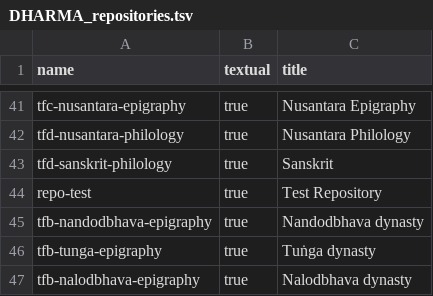
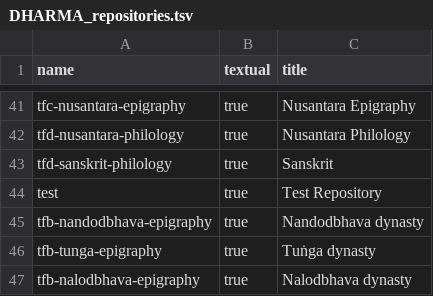
Before and after one commit to erc-dharma/project-documentation, a TSV file: DHARMA_repositories.tsv, drawn as a sheet; only a part is shown, gaps mark what is left out.

Commit message:
Rename repo-test > repo

```diff
--- a/DHARMA_repositories.tsv
+++ b/DHARMA_repositories.tsv
@@ -43,3 +43,3 @@ tfd-nusantara-philology	true	Nusantara Philology
 tfd-sanskrit-philology	true	Sanskrit
-repo-test	true	Test Repository
+test	true	Test Repository
 tfb-nandodbhava-epigraphy	true	Nandodbhava dynasty
```
